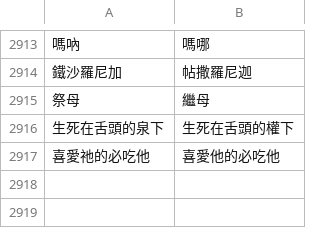
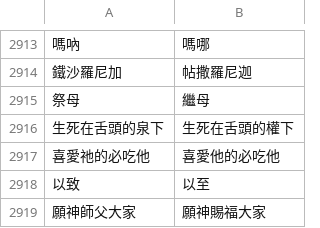
Before and after one commit to Enoooch0921/Srt-Christian-vocabulary-replacement, a CSV file: keywords.csv, drawn as a sheet; only a part is shown, gaps mark what is left out; the diff names each change by its address in the sheet, - before the commit and + after, or states it on an @@ line.

Commit message:
Update keywords.csv

```diff
--- a/keywords.csv
+++ b/keywords.csv
+row 2918: 以致 | 以至
+row 2919: 願神師父大家 | 願神賜福大家
```
